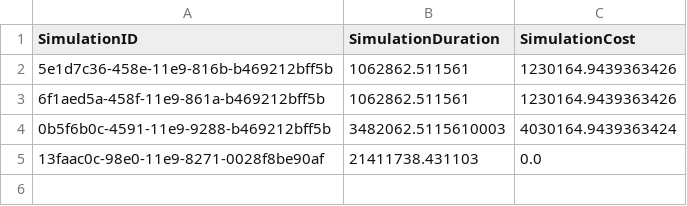
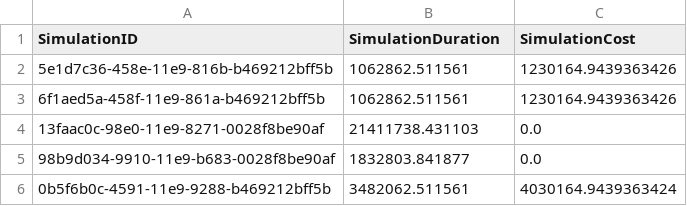
Before and after one commit to TUDelft-CITG/OpenCLSim-Notebooks, a CSV file: notebooks/Simulation Results/generic_results.csv, drawn as a sheet.

```diff
--- a/notebooks/Simulation Results/generic_results.csv
+++ b/notebooks/Simulation Results/generic_results.csv
@@ -3,3 +3,4 @@ SimulationID,SimulationDuration,SimulationCost
 6f1aed5a-458f-11e9-861a-b469212bff5b,1062862.511561,1230164.9439363426
-0b5f6b0c-4591-11e9-9288-b469212bff5b,3482062.5115610003,4030164.9439363424
 13faac0c-98e0-11e9-8271-0028f8be90af,21411738.431103,0.0
+98b9d034-9910-11e9-b683-0028f8be90af,1832803.841877,0.0
+0b5f6b0c-4591-11e9-9288-b469212bff5b,3482062.511561,4030164.9439363424
```
Also changed, not shown: notebooks/Simulation Results/energy_use.csv, notebooks/Simulation Results/equipment.csv, 8 other files.
